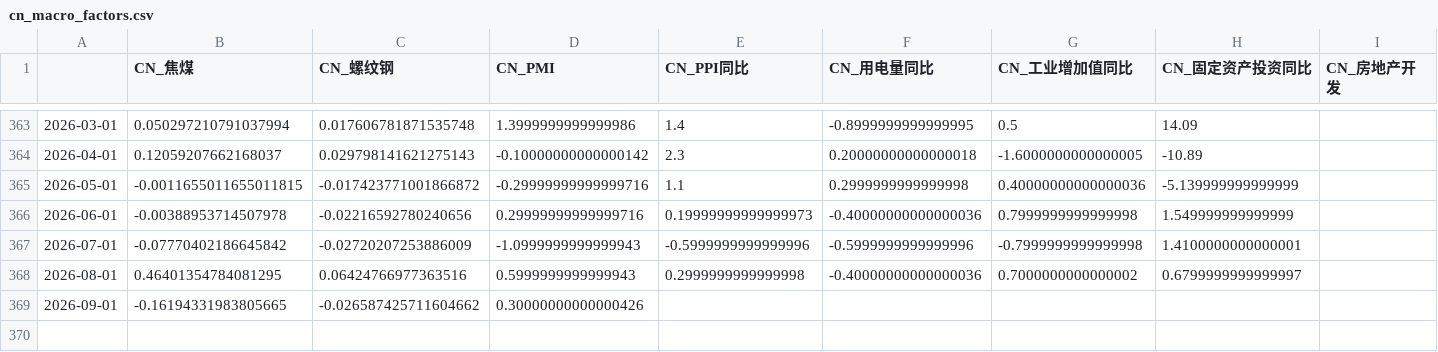
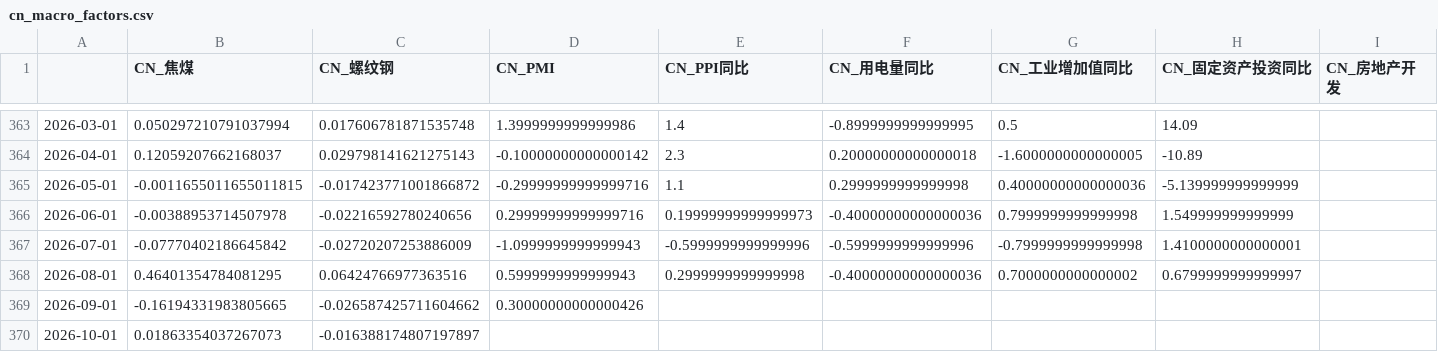
Before and after one commit to a9f7/xueqiuyaoshen, a CSV file: data/cn_macro_factors.csv, drawn as a sheet; only a part is shown, gaps mark what is left out; rows hold the shown columns only; the diff names each change by its address in the sheet, - before the commit and + after, or states it on an @@ line.

```diff
--- a/data/cn_macro_factors.csv
+++ b/data/cn_macro_factors.csv
+row 370: 2026-10-01 | 0.01863354037267073 | -0.016388174807197897
```
Also changed, not shown: data/cn_macro_raw.csv, 1 other file.
